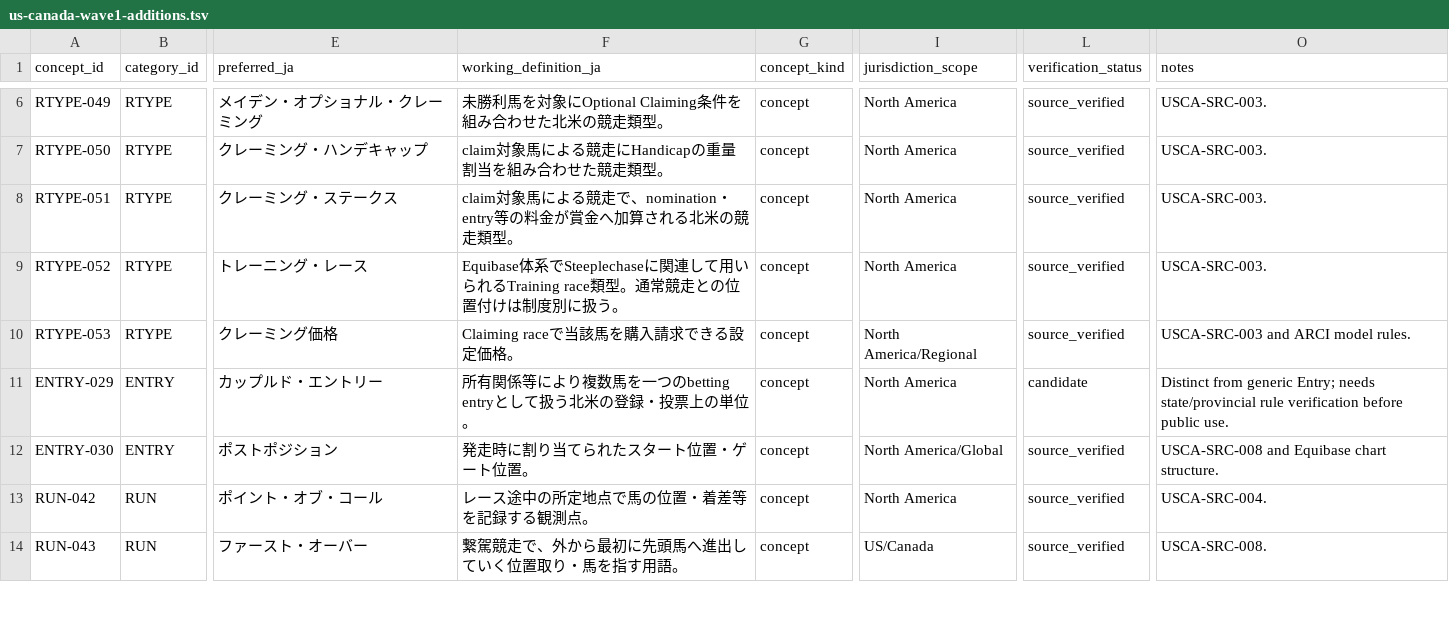
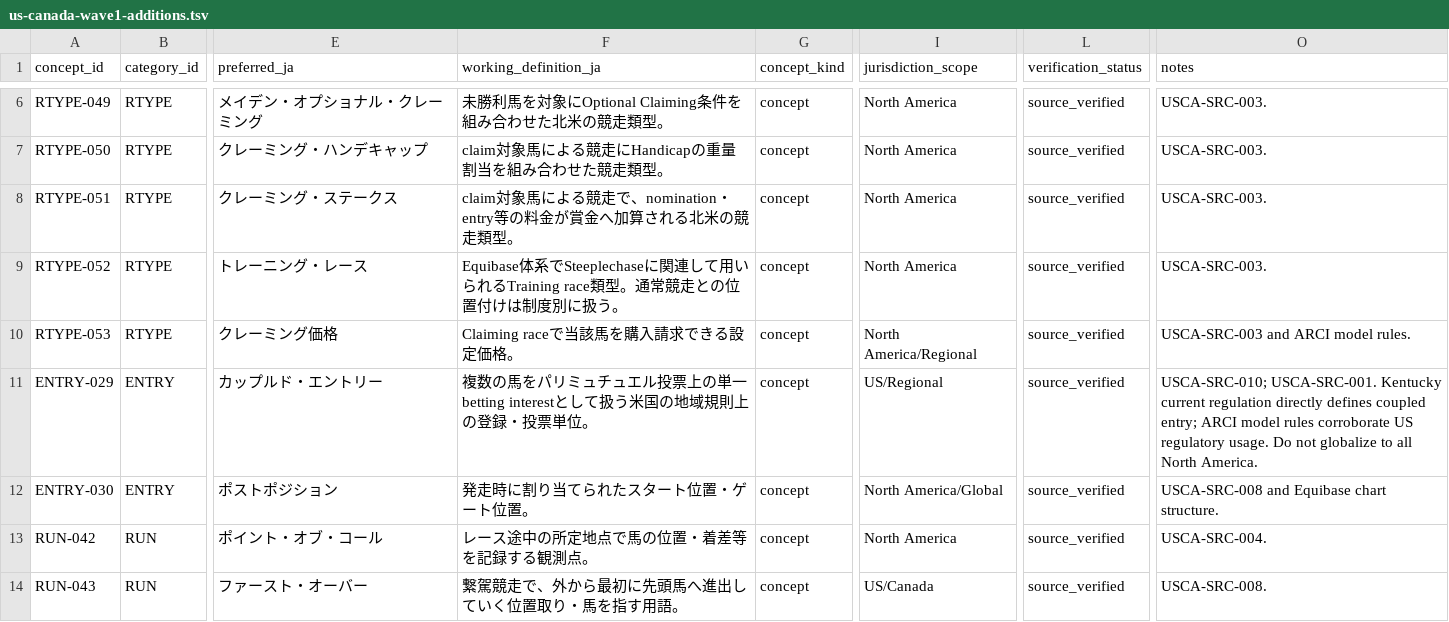
Before and after one commit to badjoke-lab/where-horses-run, a TSV file: data/glossary-master/concepts/us-canada-wave1-additions.tsv, drawn as a sheet; only a part is shown, gaps mark what is left out; the diff names each change by its address in the sheet, - before the commit and + after, or states it on an @@ line.

Commit message:
data: verify US regional coupled-entry concept

```diff
--- a/data/glossary-master/concepts/us-canada-wave1-additions.tsv
+++ b/data/glossary-master/concepts/us-canada-wave1-additions.tsv
-F11 (working_definition_ja): 所有関係等により複数馬を一つのbetting entryとして扱う北米の登録・投票上の単位。
+F11 (working_definition_ja): 複数の馬をパリミュチュエル投票上の単一betting interestとして扱う米国の地域規則上の登録・投票単位。
-I11 (jurisdiction_scope): North America
+I11 (jurisdiction_scope): US/Regional
-L11 (verification_status): candidate
+L11 (verification_status): source_verified
-O11 (notes): Distinct from generic Entry; needs state/provincial rule verification before public use.
+O11 (notes): USCA-SRC-010; USCA-SRC-001. Kentucky current regulation directly defines coupled entry; ARCI model rules corroborate US regulatory usage. Do not globalize to all North America.
```
